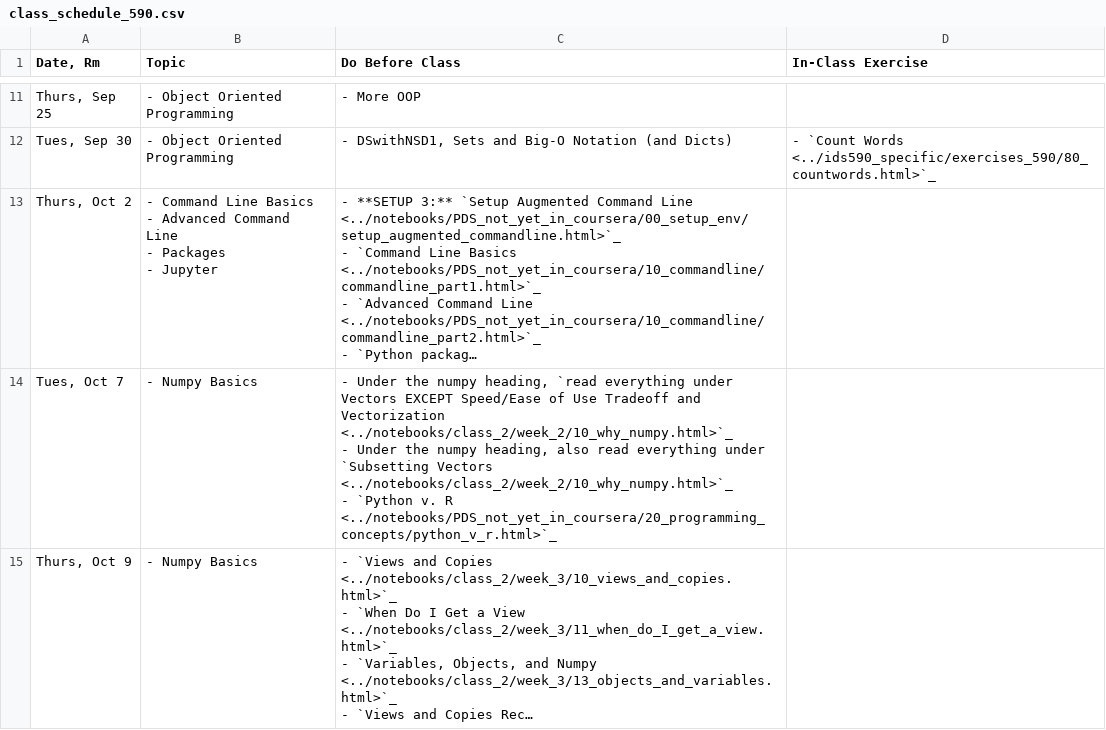
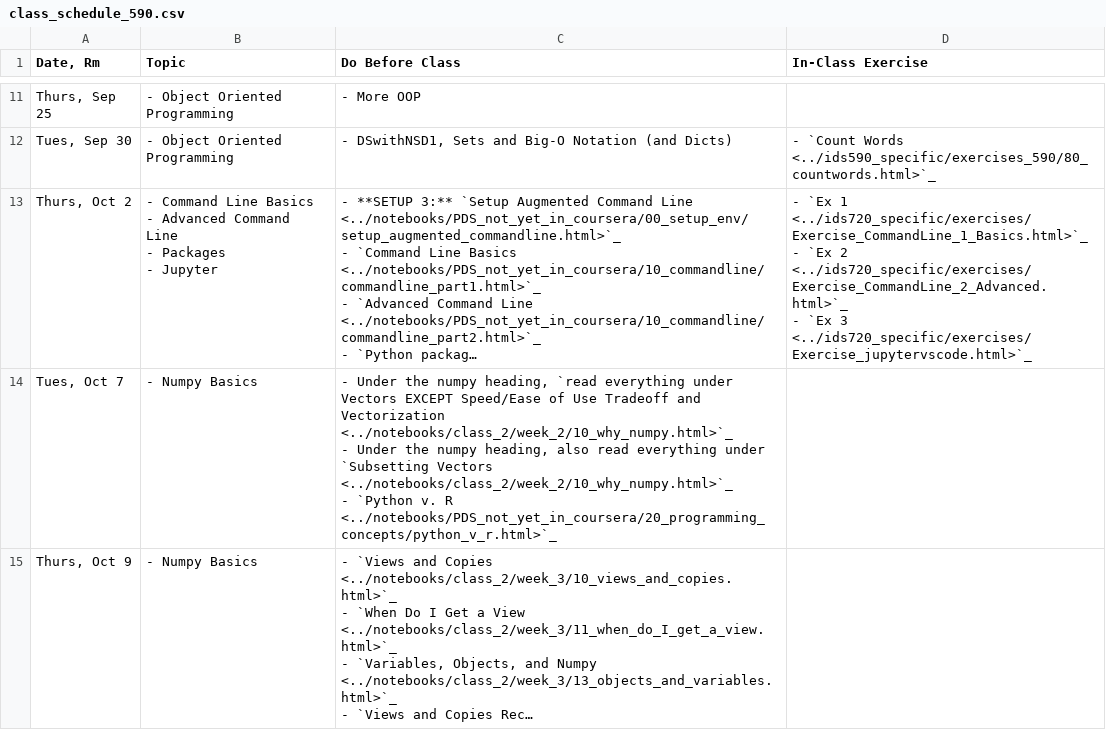
Before and after one commit to nickeubank/practicaldatascience_book, a CSV file: ids590_specific/class_schedule_590.csv, drawn as a sheet; only a part is shown, gaps mark what is left out; long unchanged cells end in …; ↵ is a line break in a cell; the diff names each change by its address in the sheet, - before the commit and + after, or states it on an @@ line.

Commit message:
add 590 exercises

```diff
--- a/ids590_specific/class_schedule_590.csv
+++ b/ids590_specific/class_schedule_590.csv
-D13 (In-Class Exercise): (empty)
+D13 (In-Class Exercise): - `Ex 1 <../ids720_specific/exercises/Exercise_CommandLine_1_Basics.html>`_ ↵ - `Ex 2 <../ids720_specific/exercises/Exercise_CommandLine_2_Advanced.html>`_ ↵ - `Ex 3 <../ids720_specific/exercises/Exercise_jupytervscode.html>`_
```
Also changed, not shown: 57 other files.
